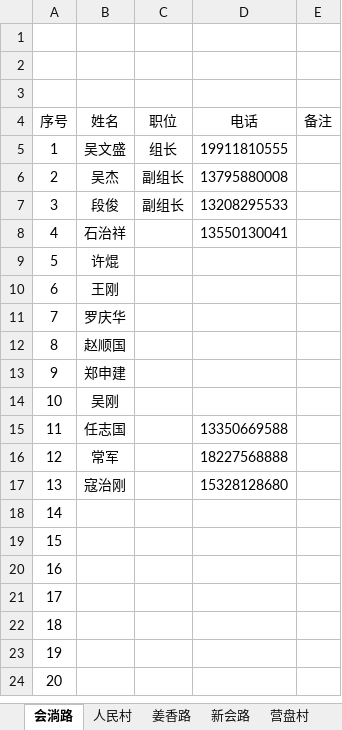
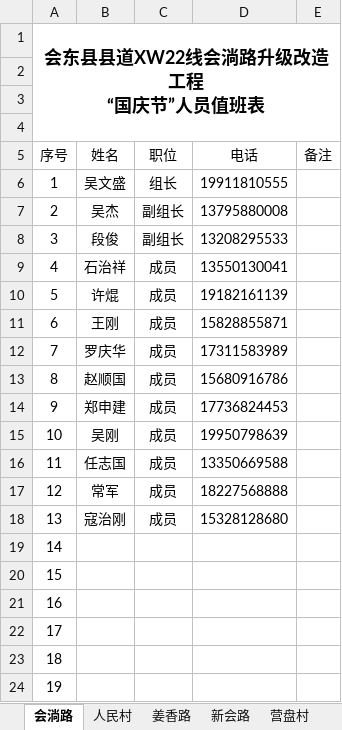
Before and after one commit to WuTao88/HDGL-file, an Excel workbook: 国庆人员值班表.xlsx, sheet 会淌路, drawn as a sheet; only a part is shown; the shorter side is filled out with more unchanged rows; values as stored, in another font and other column widths than the file's, no borders; addresses are those after the commit; ↵ is a line break in a cell; the diff names each change by its address in the sheet, - before the commit and + after, or states it on an @@ line.

```diff
--- a/国庆人员值班表.xlsx (sheet 会淌路)
+++ b/国庆人员值班表.xlsx (sheet 会淌路)
+row 1: 会东县县道XW22线会淌路升级改造工程 ↵ “国庆节”人员值班表
-C9:C18 (职位): (empty)
+C9:C18 (职位): 成员
-D10 (电话): (empty)
+D10 (电话): 19182161139
-D11 (电话): (empty)
+D11 (电话): 15828855871
-D12 (电话): (empty)
+D12 (电话): 17311583989
-D13 (电话): (empty)
+D13 (电话): 15680916786
-D14 (电话): (empty)
+D14 (电话): 17736824453
-D15 (电话): (empty)
+D15 (电话): 19950798639
```
Also changed, not shown: sheet 姜香路, sheet 新会路, sheet 人民村, sheet 营盘村, 1 other file.
